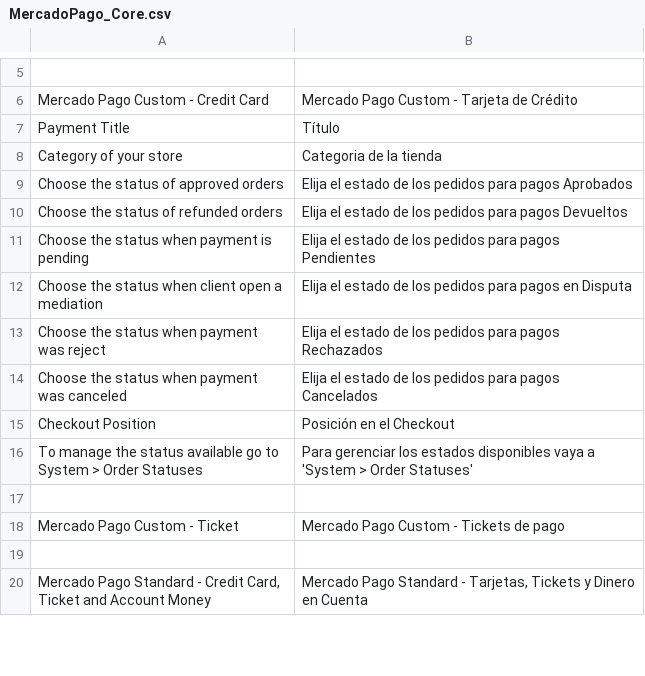
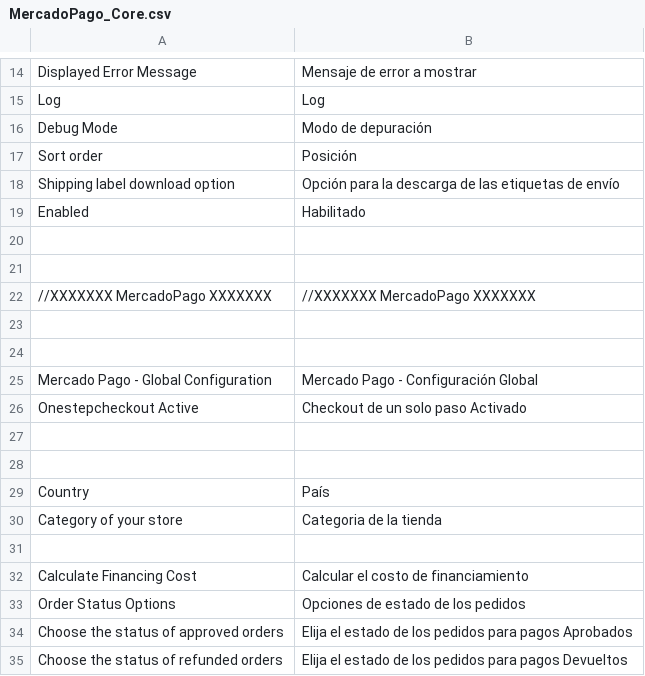
Before and after one commit to mercadopago/cart-magento, a CSV file: 1.6.x-1.9.x/app/locale/es_AR/MercadoPago_Core.csv, drawn as a sheet; only a part is shown, gaps mark what is left out; the shorter side is filled out with more unchanged rows; the diff covers the shown part only.

```diff
--- a/1.6.x-1.9.x/app/locale/es_AR/MercadoPago_Core.csv
+++ b/1.6.x-1.9.x/app/locale/es_AR/MercadoPago_Core.csv
@@ -5,5 +14,21 @@
+"Displayed Error Message","Mensaje de error a mostrar"
+"Log","Log"
+"Debug Mode","Modo de depuración"
+"Sort order","Posición"
+"Shipping label download option","Opción para la descarga de las etiquetas de envío"
+"Enabled","Habilitado"
 
-"Mercado Pago Custom - Credit Card","Mercado Pago Custom - Tarjeta de Crédito"
-"Payment Title","Título"
+
+"//XXXXXXX MercadoPago XXXXXXX","//XXXXXXX MercadoPago XXXXXXX"
+
+
+"Mercado Pago - Global Configuration","Mercado Pago - Configuración Global"
+"Onestepcheckout Active","Checkout de un solo paso Activado"
+
+
+"Country","País"
 "Category of your store","Categoria de la tienda"
+
+"Calculate Financing Cost", "Calcular el costo de financiamiento"
+"Order Status Options","Opciones de estado de los pedidos"
 "Choose the status of approved orders","Elija el estado de los pedidos para pagos Aprobados"
```
Also changed, not shown: 106 added rows, 6 removed rows, 1 moved row and 5 edited cells elsewhere in this file, 3 other files.
